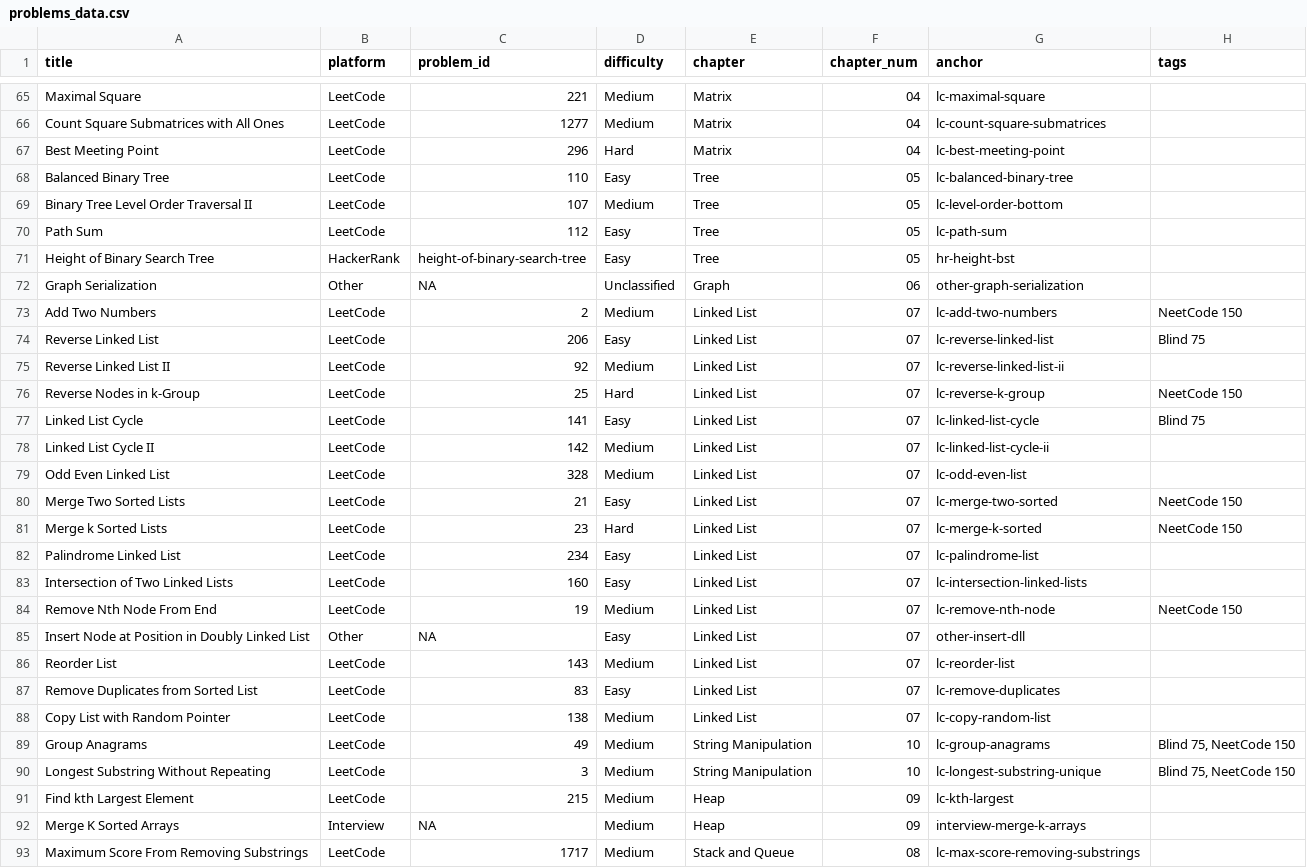
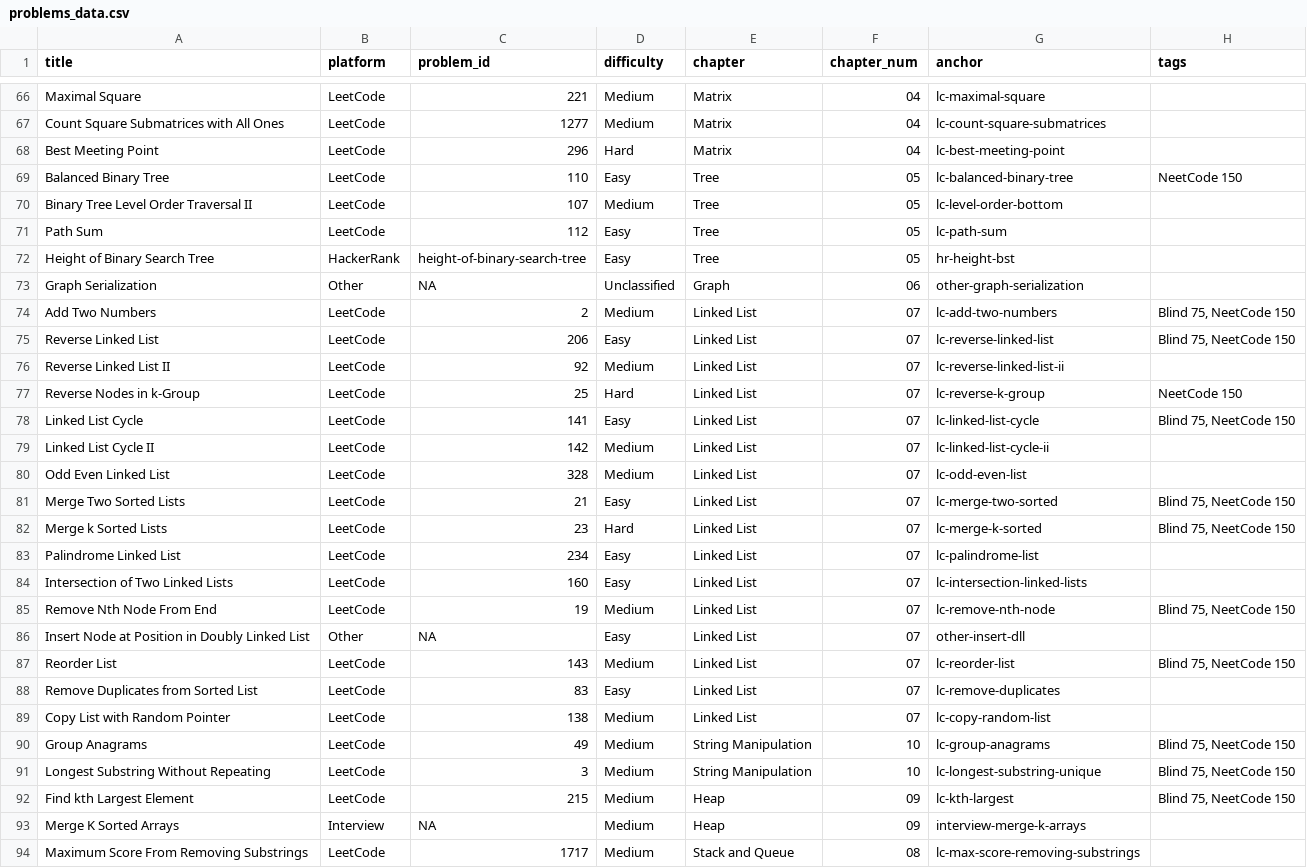
Before and after one commit to mcfongtw/CodingInterview, a CSV file: problems_data.csv, drawn as a sheet; only a part is shown, gaps mark what is left out; the diff covers the shown part only.

Commit message:
Add Combination Sum and automate Blind 75 / NeetCode 150 tagging
- Add LeetCode 39 "Combination Sum" to array section with Unbounded Knapsack
  DP solution
- Create scripts `add_blind75_tags.sh` and `add_neetcode150_tags.sh` to
  bulk update problem tags
- Apply tag updates to all LeetCode problems in Rmd files and
  problems_data.csv to consistently reflect "Blind 75" and "NeetCode 150"
  membership
- Update 14-problem-index.Rmd to display progress counts for study plans

```diff
--- a/problems_data.csv
+++ b/problems_data.csv
@@ -67,3 +68,3 @@ Count Square Submatrices with All Ones,LeetCode,1277,Medium,Matrix,04,lc-count-s
 Best Meeting Point,LeetCode,296,Hard,Matrix,04,lc-best-meeting-point,
-Balanced Binary Tree,LeetCode,110,Easy,Tree,05,lc-balanced-binary-tree,
+Balanced Binary Tree,LeetCode,110,Easy,Tree,05,lc-balanced-binary-tree,NeetCode 150
 Binary Tree Level Order Traversal II,LeetCode,107,Medium,Tree,05,lc-level-order-bottom,
@@ -72,16 +73,16 @@ Height of Binary Search Tree,HackerRank,height-of-binary-search-tree,Easy,Tree,0
 Graph Serialization,Other,NA,Unclassified,Graph,06,other-graph-serialization,
-Add Two Numbers,LeetCode,2,Medium,Linked List,07,lc-add-two-numbers,NeetCode 150
-Reverse Linked List,LeetCode,206,Easy,Linked List,07,lc-reverse-linked-list,Blind 75
+Add Two Numbers,LeetCode,2,Medium,Linked List,07,lc-add-two-numbers,"Blind 75, NeetCode 150"
+Reverse Linked List,LeetCode,206,Easy,Linked List,07,lc-reverse-linked-list,"Blind 75, NeetCode 150"
 Reverse Linked List II,LeetCode,92,Medium,Linked List,07,lc-reverse-linked-list-ii,
 Reverse Nodes in k-Group,LeetCode,25,Hard,Linked List,07,lc-reverse-k-group,NeetCode 150
-Linked List Cycle,LeetCode,141,Easy,Linked List,07,lc-linked-list-cycle,Blind 75
+Linked List Cycle,LeetCode,141,Easy,Linked List,07,lc-linked-list-cycle,"Blind 75, NeetCode 150"
 Linked List Cycle II,LeetCode,142,Medium,Linked List,07,lc-linked-list-cycle-ii,
 Odd Even Linked List,LeetCode,328,Medium,Linked List,07,lc-odd-even-list,
-Merge Two Sorted Lists,LeetCode,21,Easy,Linked List,07,lc-merge-two-sorted,NeetCode 150
-Merge k Sorted Lists,LeetCode,23,Hard,Linked List,07,lc-merge-k-sorted,NeetCode 150
+Merge Two Sorted Lists,LeetCode,21,Easy,Linked List,07,lc-merge-two-sorted,"Blind 75, NeetCode 150"
+Merge k Sorted Lists,LeetCode,23,Hard,Linked List,07,lc-merge-k-sorted,"Blind 75, NeetCode 150"
 Palindrome Linked List,LeetCode,234,Easy,Linked List,07,lc-palindrome-list,
 Intersection of Two Linked Lists,LeetCode,160,Easy,Linked List,07,lc-intersection-linked-lists,
-Remove Nth Node From End,LeetCode,19,Medium,Linked List,07,lc-remove-nth-node,NeetCode 150
+Remove Nth Node From End,LeetCode,19,Medium,Linked List,07,lc-remove-nth-node,"Blind 75, NeetCode 150"
 Insert Node at Position in Doubly Linked List,Other,NA,Easy,Linked List,07,other-insert-dll,
-Reorder List,LeetCode,143,Medium,Linked List,07,lc-reorder-list,
+Reorder List,LeetCode,143,Medium,Linked List,07,lc-reorder-list,"Blind 75, NeetCode 150"
 Remove Duplicates from Sorted List,LeetCode,83,Easy,Linked List,07,lc-remove-duplicates,
@@ -90,3 +91,3 @@ Group Anagrams,LeetCode,49,Medium,String Manipulation,10,lc-group-anagrams,"Blin
 Longest Substring Without Repeating,LeetCode,3,Medium,String Manipulation,10,lc-longest-substring-unique,"Blind 75, NeetCode 150"
-Find kth Largest Element,LeetCode,215,Medium,Heap,09,lc-kth-largest,
+Find kth Largest Element,LeetCode,215,Medium,Heap,09,lc-kth-largest,"Blind 75, NeetCode 150"
 Merge K Sorted Arrays,Interview,NA,Medium,Heap,09,interview-merge-k-arrays,
```
Also changed, not shown: 1 added row and 9 edited cells elsewhere in this file, 11 other files.
